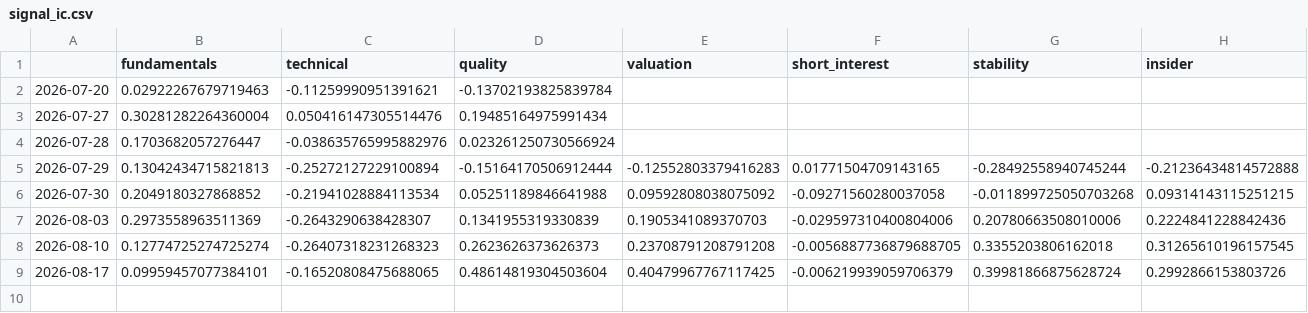
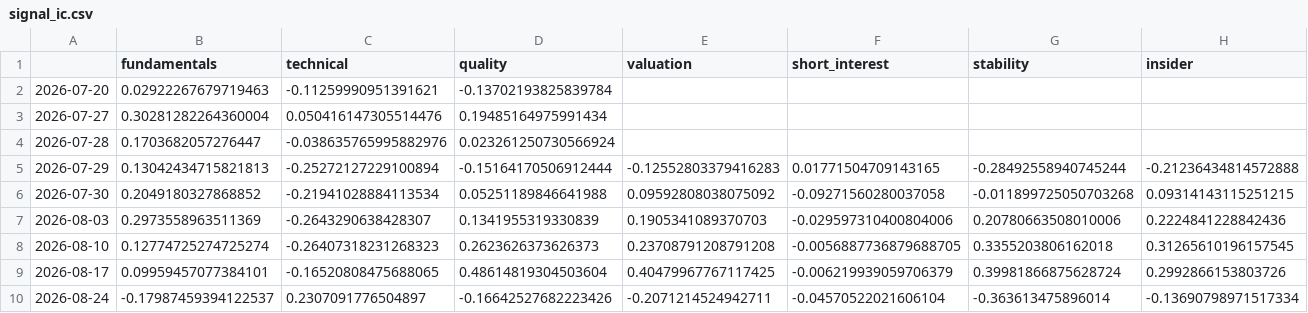
Before and after one commit to aminedaniel/special-spoon, a CSV file: reports/signal_ic.csv, drawn as a sheet; only a part is shown; rows hold the shown columns only; the diff names each change by its address in the sheet, - before the commit and + after, or states it on an @@ line.

```diff
--- a/reports/signal_ic.csv
+++ b/reports/signal_ic.csv
+row 10: 2026-08-24 | -0.17987459394122537 | 0.2307091776504897 | -0.16642527682223426 | -0.2071214524942711 | -0.04570522021606104 | -0.363613475896014 | -0.13690798971517334
```
Also changed, not shown: reports/scoreboard.csv, 5 other files.
